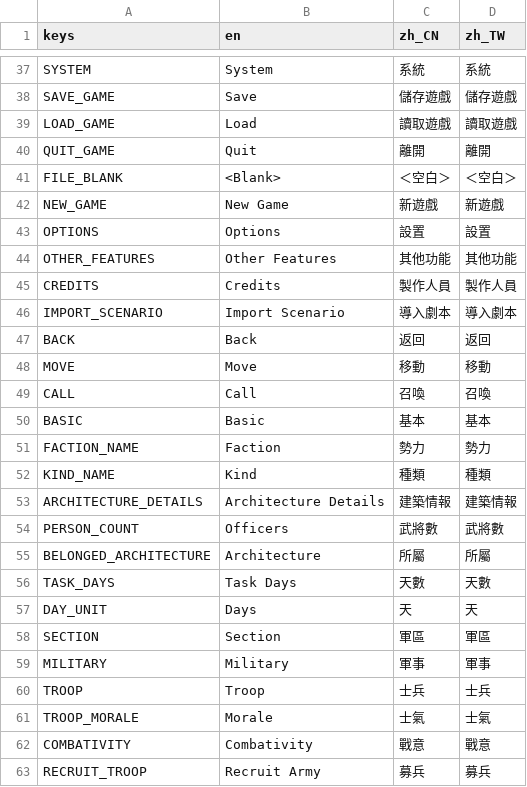
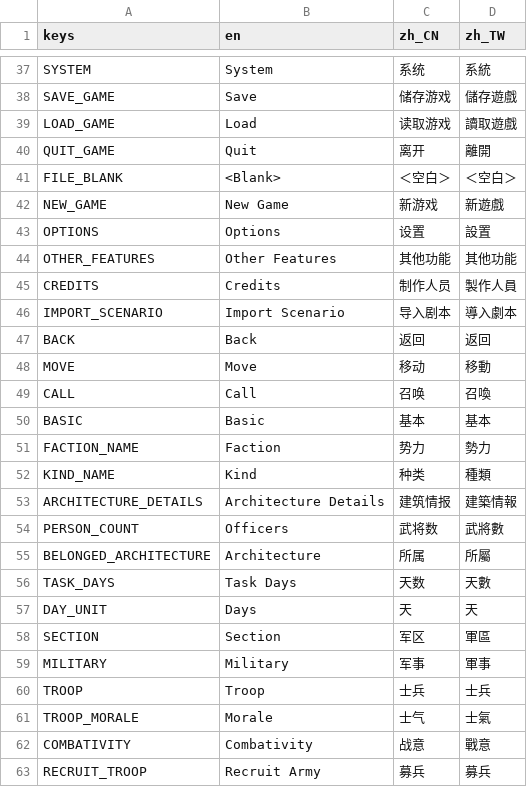
Before and after one commit to luiges90/ZHSAN3, a CSV file: i18n/i18n.csv, drawn as a sheet; only a part is shown, gaps mark what is left out; the diff covers the shown part only; the diff names each change by its address in the sheet, - before the commit and + after, or states it on an @@ line.

```diff
--- a/i18n/i18n.csv
+++ b/i18n/i18n.csv
-C37 (zh_CN): 系統
+C37 (zh_CN): 系统
-C38 (zh_CN): 儲存遊戲
+C38 (zh_CN): 储存游戏
-C39 (zh_CN): 讀取遊戲
+C39 (zh_CN): 读取游戏
-C40 (zh_CN): 離開
+C40 (zh_CN): 离开
-C42 (zh_CN): 新遊戲
+C42 (zh_CN): 新游戏
-C43 (zh_CN): 設置
+C43 (zh_CN): 设置
-C45 (zh_CN): 製作人員
+C45 (zh_CN): 制作人员
-C46 (zh_CN): 導入劇本
+C46 (zh_CN): 导入剧本
-C48 (zh_CN): 移動
+C48 (zh_CN): 移动
-C49 (zh_CN): 召喚
+C49 (zh_CN): 召唤
-C51 (zh_CN): 勢力
+C51 (zh_CN): 势力
-C52 (zh_CN): 種類
+C52 (zh_CN): 种类
-C53 (zh_CN): 建築情報
+C53 (zh_CN): 建筑情报
-C54 (zh_CN): 武將數
+C54 (zh_CN): 武将数
-C55 (zh_CN): 所屬
+C55 (zh_CN): 所属
-C56 (zh_CN): 天數
+C56 (zh_CN): 天数
-C58 (zh_CN): 軍區
+C58 (zh_CN): 军区
-C59 (zh_CN): 軍事
+C59 (zh_CN): 军事
-C61 (zh_CN): 士氣
+C61 (zh_CN): 士气
-C62 (zh_CN): 戰意
+C62 (zh_CN): 战意
```
Also changed, not shown: 1 added row and 52 edited cells elsewhere in this file, 3 other files.
